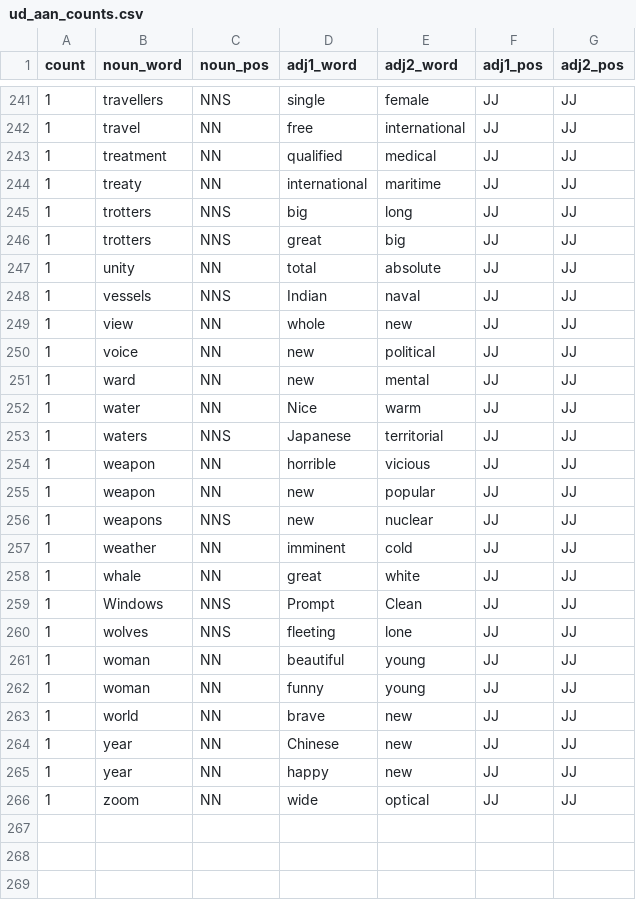
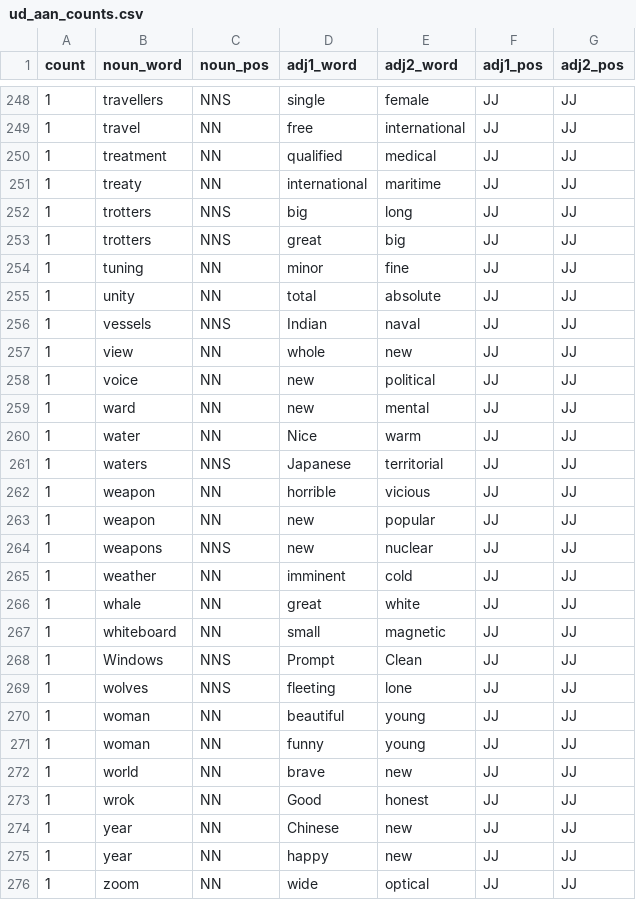
Before and after one commit to langprocgroup/adjorder, a CSV file: data/ud_aan_counts.csv, drawn as a sheet; only a part is shown, gaps mark what is left out; the diff covers the shown part only.

```diff
--- a/data/ud_aan_counts.csv
+++ b/data/ud_aan_counts.csv
@@ -246,2 +253,3 @@ count,noun_word,noun_pos,adj1_word,adj2_word,adj1_pos,adj2_pos
 1,trotters,NNS,great,big,JJ,JJ
+1,tuning,NN,minor,fine,JJ,JJ
 1,unity,NN,total,absolute,JJ,JJ
@@ -258,2 +266,3 @@ count,noun_word,noun_pos,adj1_word,adj2_word,adj1_pos,adj2_pos
 1,whale,NN,great,white,JJ,JJ
+1,whiteboard,NN,small,magnetic,JJ,JJ
 1,Windows,NNS,Prompt,Clean,JJ,JJ
@@ -263,2 +272,3 @@ count,noun_word,noun_pos,adj1_word,adj2_word,adj1_pos,adj2_pos
 1,world,NN,brave,new,JJ,JJ
+1,wrok,NN,Good,honest,JJ,JJ
 1,year,NN,Chinese,new,JJ,JJ
```
Also changed, not shown: 7 added rows elsewhere in this file, 2 other files.
